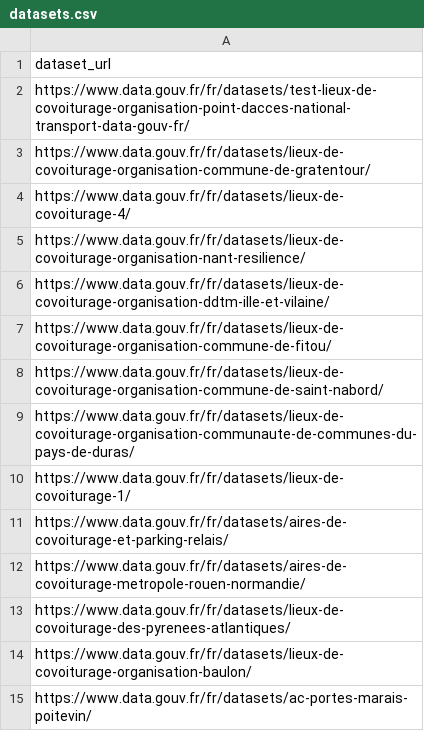
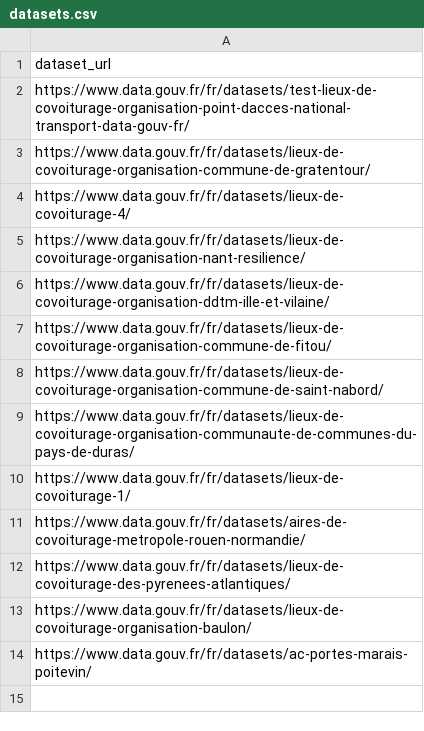
Before and after one commit to etalab/transport-base-nationale-covoiturage, a CSV file: datasets.csv, drawn as a sheet.

Commit message:
Update datasets.csv (#206)
Suppression du JDD du Grand Chalon qui n'a pas le bon encodage

```diff
--- a/datasets.csv
+++ b/datasets.csv
@@ -10,3 +10,2 @@ https://www.data.gouv.fr/fr/datasets/lieux-de-covoiturage-organisation-communaut
 https://www.data.gouv.fr/fr/datasets/lieux-de-covoiturage-1/
-https://www.data.gouv.fr/fr/datasets/aires-de-covoiturage-et-parking-relais/
 https://www.data.gouv.fr/fr/datasets/aires-de-covoiturage-metropole-rouen-normandie/
```
